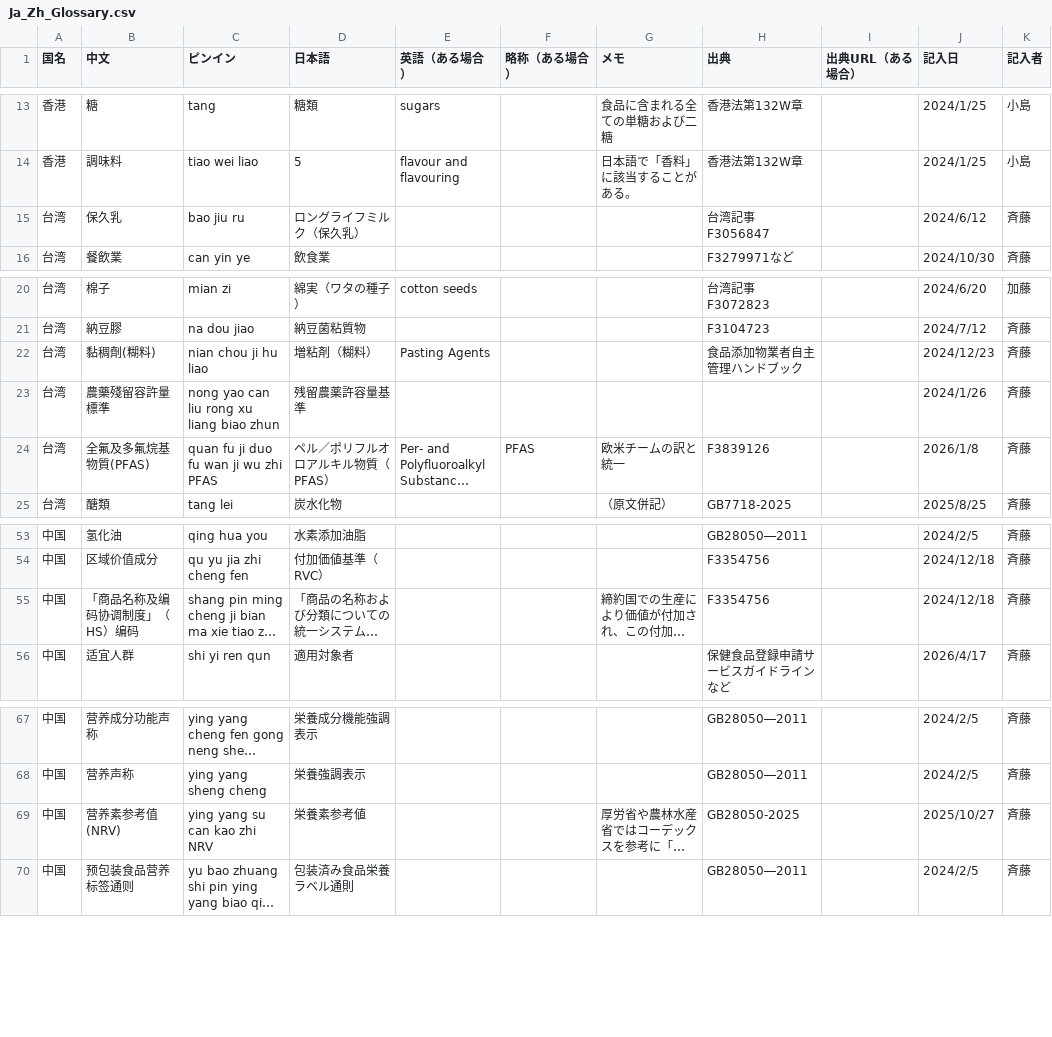
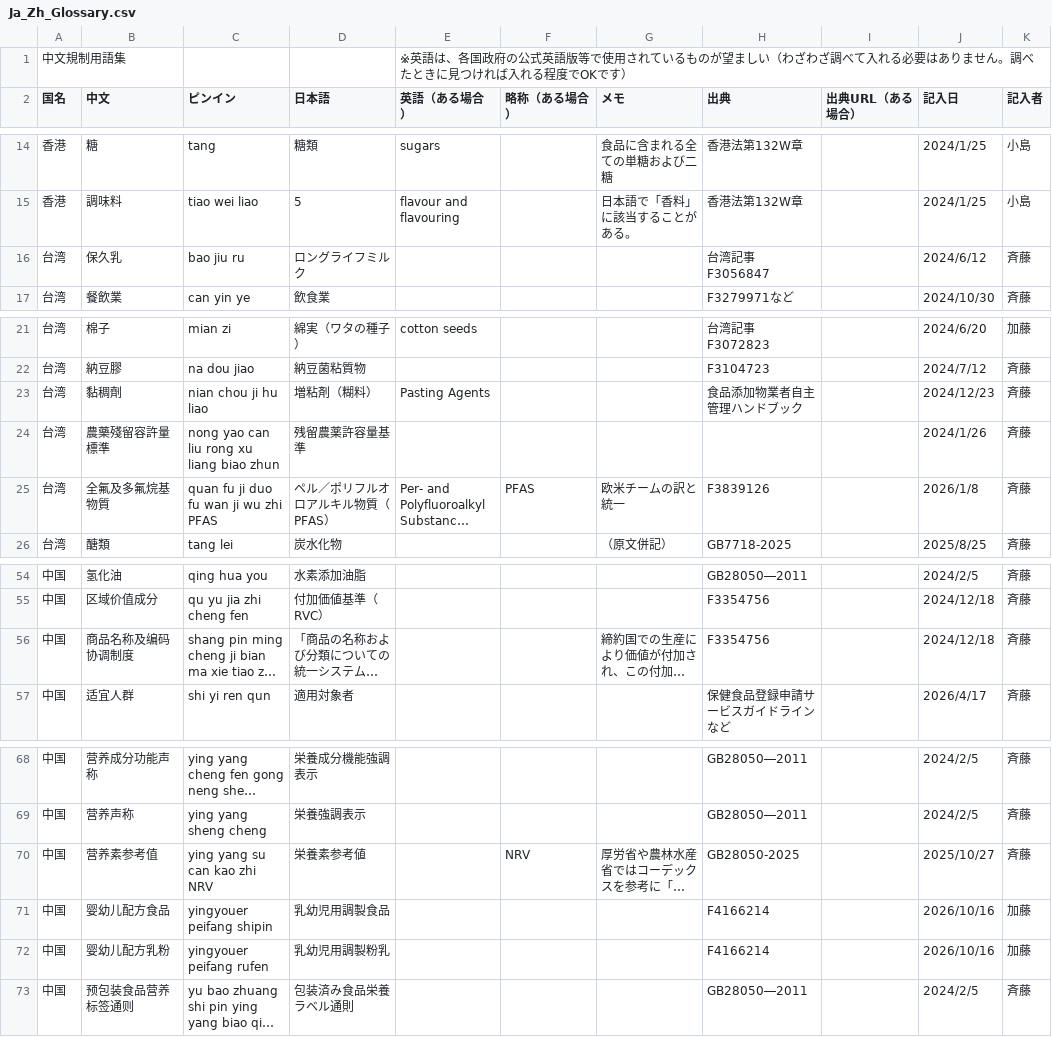
Before and after one commit to koh-kun/search-glossary, a CSV file: glossaries/Ja_Zh_Glossary.csv, drawn as a sheet; only a part is shown, gaps mark what is left out; long unchanged cells end in …; addresses are those after the commit; the diff names each change by its address in the sheet, - before the commit and + after, or states it on an @@ line.

Commit message:
Add new terms to Ja_En glossary

```diff
--- a/glossaries/Ja_Zh_Glossary.csv
+++ b/glossaries/Ja_Zh_Glossary.csv
+row 1: 中文規制用語集 |  |  |  | ※英語は、各国政府の公式英語版等で使用されているものが望ましい（わざわざ調べて入れる必要はありません。調べたときに見つければ入れる程度でOKです）
-D16 (日本語): ロングライフミルク（保久乳）
+D16 (日本語): ロングライフミルク
-B23 (中文): 黏稠劑(糊料)
+B23 (中文): 黏稠劑
-B25 (中文): 全氟及多氟烷基物質(PFAS)
+B25 (中文): 全氟及多氟烷基物質
-B56 (中文): 「商品名称及编码协调制度」（HS）编码
+B56 (中文): 商品名称及编码协调制度
-B70 (中文): 营养素参考值(NRV)
+B70 (中文): 营养素参考值
-F70 (略称（ある場合）): (empty)
+F70 (略称（ある場合）): NRV
+row 71: 中国 | 婴幼儿配方食品 | yingyouer peifang shipin | 乳幼児用調製食品 |  |  |  | F4166214 |  | 2026/10/16 | 加藤
+row 72: 中国 | 婴幼儿配方乳粉 | yingyouer peifang rufen | 乳幼児用調製粉乳 |  |  |  | F4166214 |  | 2026/10/16 | 加藤
```
Also changed, not shown: 1 other file.
